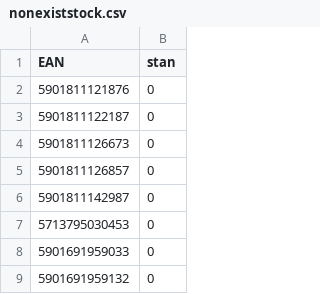
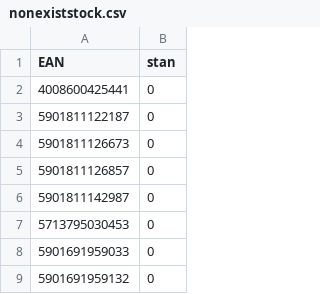
Before and after one commit to mbtylla/varle-xml, a CSV file: nonexiststock.csv, drawn as a sheet; only a part is shown.

Commit message:
Update nonexiststock.csv

```diff
--- a/nonexiststock.csv
+++ b/nonexiststock.csv
@@ -1,3 +1,3 @@
 EAN,stan
-5901811121876,0
+4008600425441,0
 5901811122187,0
```
